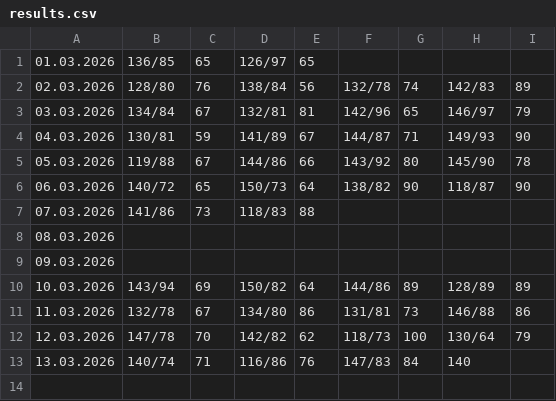
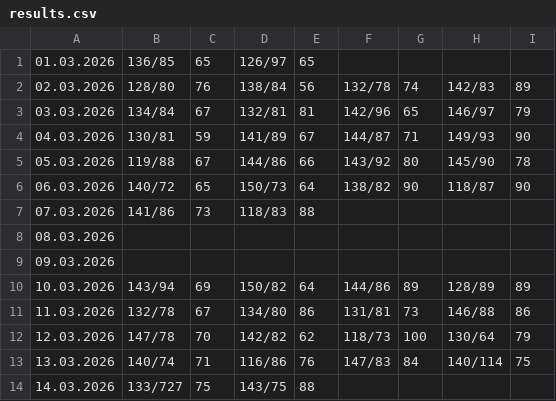
Before and after one commit to CorgiPuppy/notes, a CSV file: measuring-pressure/2026/03-march/results.csv, drawn as a sheet.

Commit message:
feat: add results for today's afternoon.

```diff
--- a/measuring-pressure/2026/03-march/results.csv
+++ b/measuring-pressure/2026/03-march/results.csv
@@ -12,2 +12,3 @@
 12.03.2026,147/78,70,142/82,62,118/73,100,130/64,79
-13.03.2026,140/74,71,116/86,76,147/83,84,140,
+13.03.2026,140/74,71,116/86,76,147/83,84,140/114,75
+14.03.2026,133/727,75,143/75,88,
```
